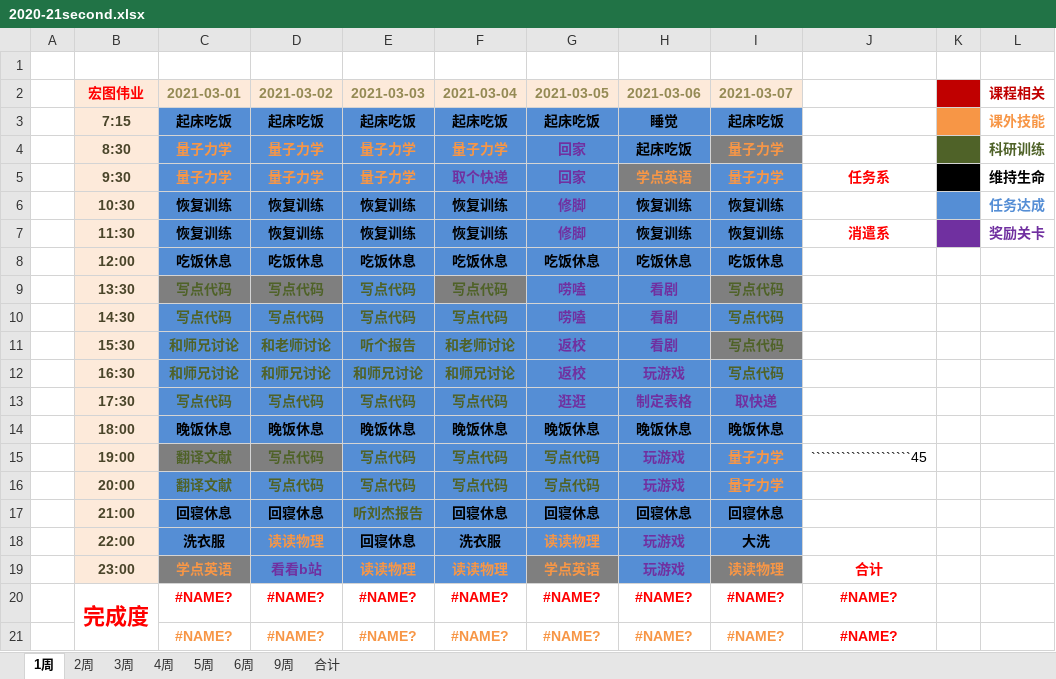
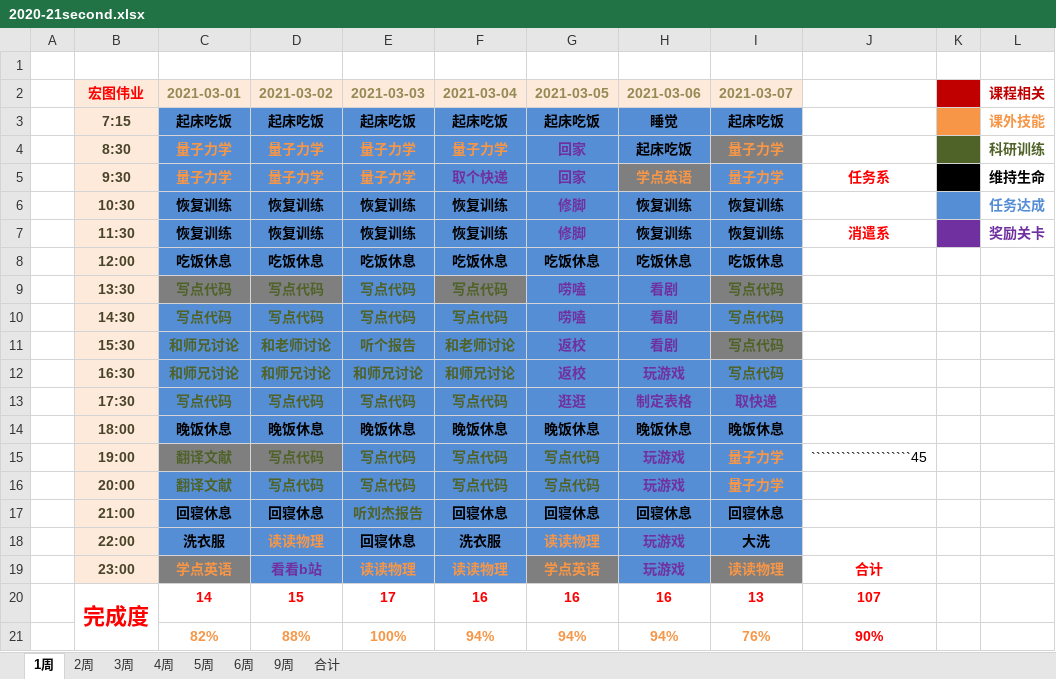
Before and after one commit to balabalabalalaba/learning-plan, an Excel workbook: 2020-21second.xlsx, sheet 1周, drawn as a sheet; values as stored, in another font and other column widths than the file's, no borders; charts and pictures not drawn; removed rows and columns are numbered as before the commit, all else as after; the diff names each change by its address in the sheet, - before the commit and + after, or states it on an @@ line.

```diff
--- a/2020-21second.xlsx (sheet 1周)
+++ b/2020-21second.xlsx (sheet 1周)
-C20 (2021-03-01): #NAME?
+C20 (2021-03-01): 14
-D20 (2021-03-02): #NAME?
+D20 (2021-03-02): 15
-E20 (2021-03-03): #NAME?
+E20 (2021-03-03): 17
-F20 (2021-03-04): #NAME?
+F20 (2021-03-04): 16
-G20 (2021-03-05): #NAME?
+G20 (2021-03-05): 16
-H20 (2021-03-06): #NAME?
+H20 (2021-03-06): 16
-I20 (2021-03-07): #NAME?
+I20 (2021-03-07): 13
-J20: #NAME?
+J20: 107
-row 21:  |  | #NAME? | #NAME? | #NAME? | #NAME? | #NAME? | #NAME? | #NAME? | #NAME?
+row 21:  |  | 82% | 88% | 100% | 94% | 94% | 94% | 76% | 90%
```
Also changed, not shown: sheet 9周, sheet 2周, sheet 3周, sheet 4周, sheet 5周, sheet 6周, 1 more sheet, charts or pictures, 3 other files.
